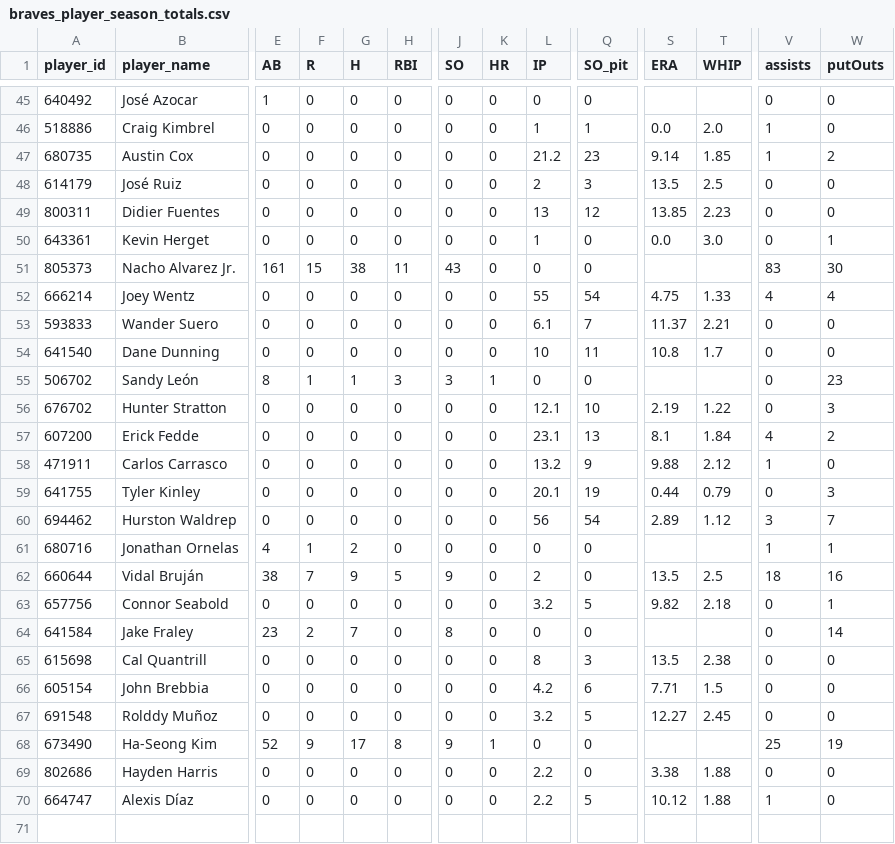
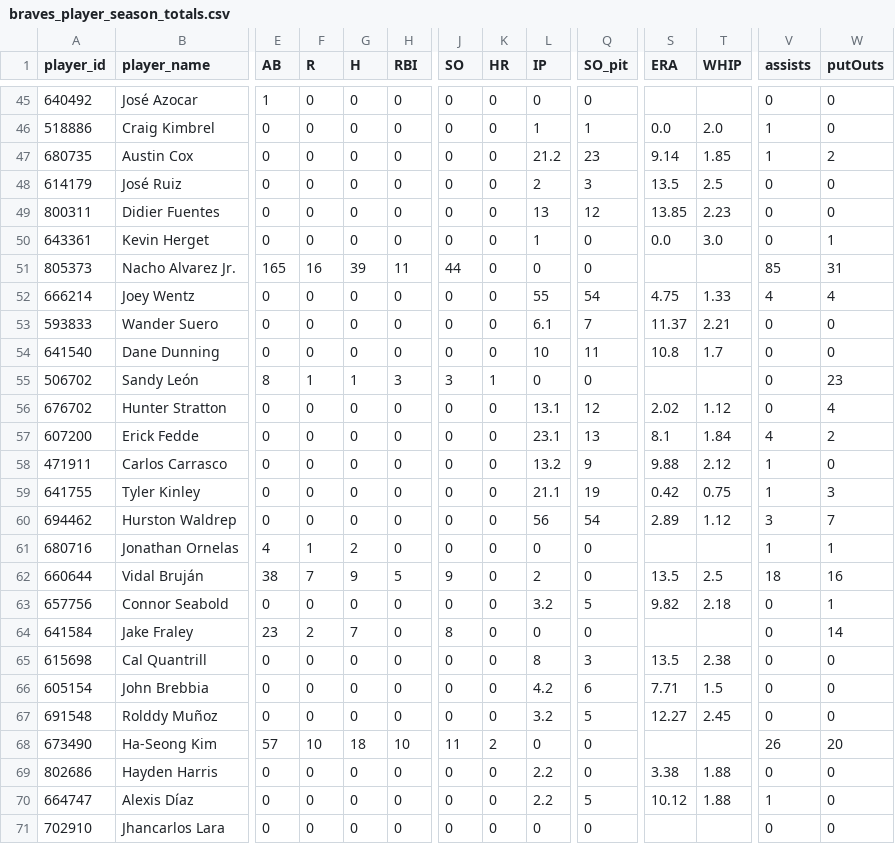
Before and after one commit to Floodplain4/Braves_Stats, a CSV file: braves_player_season_totals.csv, drawn as a sheet; only a part is shown, gaps mark what is left out; rows hold the shown columns only; the diff covers the shown part only; the diff names each change by its address in the sheet, - before the commit and + after, or states it on an @@ line.

```diff
--- a/braves_player_season_totals.csv
+++ b/braves_player_season_totals.csv
-E51 (AB): 161
+E51 (AB): 165
-F51 (R): 15
+F51 (R): 16
-G51 (H): 38
+G51 (H): 39
-J51 (SO): 43
+J51 (SO): 44
-V51 (assists): 83
+V51 (assists): 85
-W51 (putOuts): 30
+W51 (putOuts): 31
-L56 (IP): 12.1
+L56 (IP): 13.1
-Q56 (SO_pit): 10
+Q56 (SO_pit): 12
-S56 (ERA): 2.19
+S56 (ERA): 2.02
-T56 (WHIP): 1.22
+T56 (WHIP): 1.12
-W56 (putOuts): 3
+W56 (putOuts): 4
-L59 (IP): 20.1
+L59 (IP): 21.1
-S59 (ERA): 0.44
+S59 (ERA): 0.42
-T59 (WHIP): 0.79
+T59 (WHIP): 0.75
-V59 (assists): 0
+V59 (assists): 1
-E68 (AB): 52
+E68 (AB): 57
-F68 (R): 9
+F68 (R): 10
-G68 (H): 17
+G68 (H): 18
-H68 (RBI): 8
+H68 (RBI): 10
-J68 (SO): 9
+J68 (SO): 11
-K68 (HR): 1
+K68 (HR): 2
-V68 (assists): 25
+V68 (assists): 26
-W68 (putOuts): 19
+W68 (putOuts): 20
+row 71: 702910 | Jhancarlos Lara | 0 | 0 | 0 | 0 | 0 | 0 | 0 | 0 |  |  | 0 | 0
```
Also changed, not shown: 49 edited cells elsewhere in this file.
